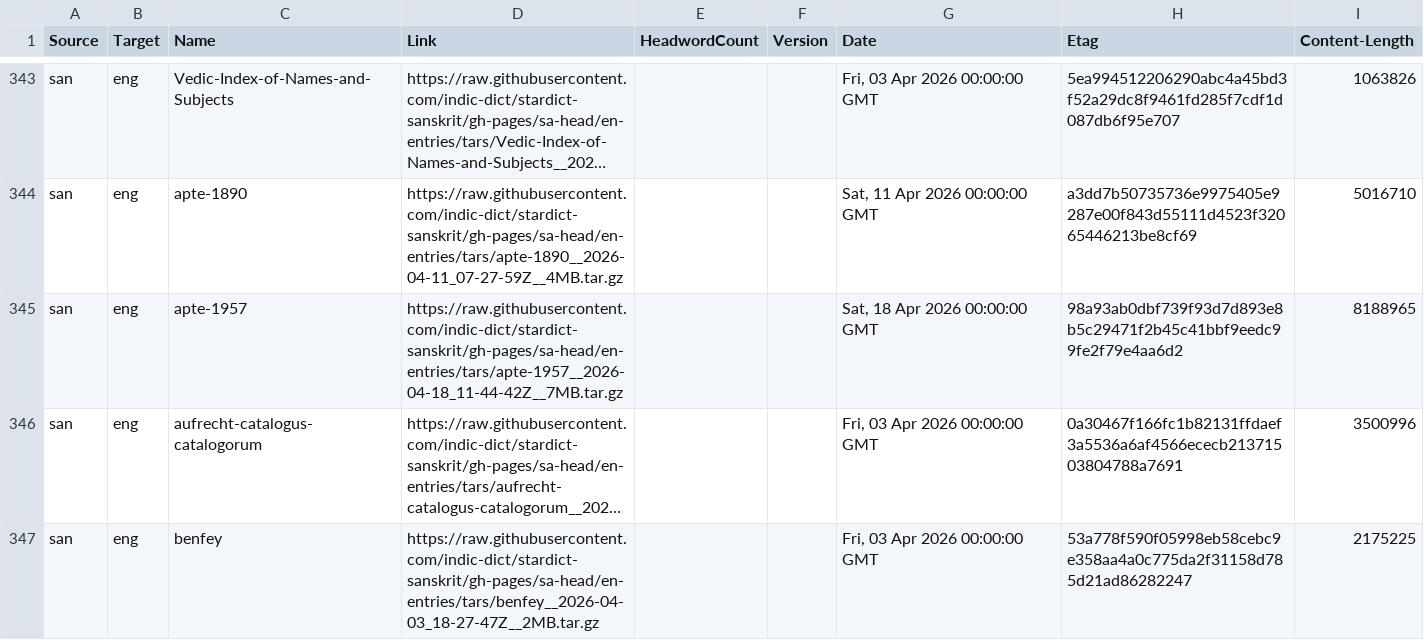
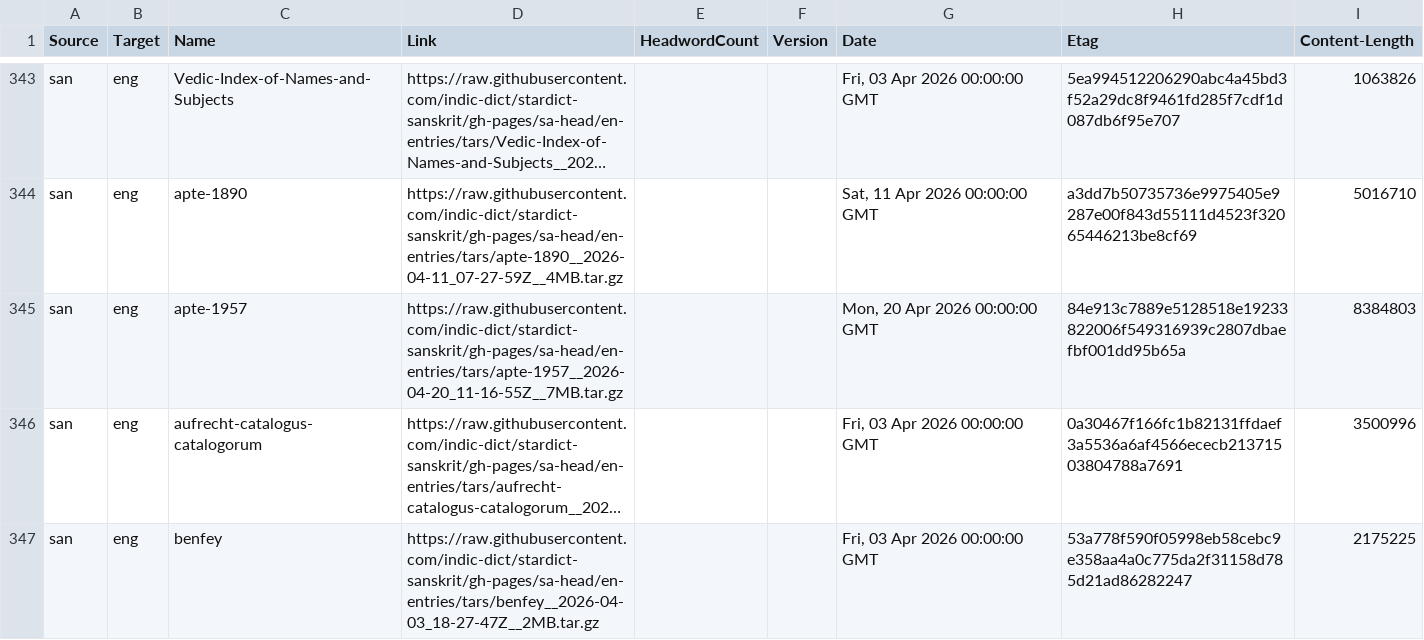
Before and after one commit to drdhaval2785/Stardict-lists, a TSV file: stardict_dictionaries.tsv, drawn as a sheet; only a part is shown, gaps mark what is left out; long unchanged cells end in …; the diff names each change by its address in the sheet, - before the commit and + after, or states it on an @@ line.

Commit message:
regen as of 2026-04-21

```diff
--- a/stardict_dictionaries.tsv
+++ b/stardict_dictionaries.tsv
-D345 (Link): https://raw.githubusercontent.com/indic-dict/stardict-sanskrit/gh-pages/sa-head/en-entries/tars/apte-1957__2026-04-18_11-44-42Z__7MB.tar.gz
+D345 (Link): https://raw.githubusercontent.com/indic-dict/stardict-sanskrit/gh-pages/sa-head/en-entries/tars/apte-1957__2026-04-20_11-16-55Z__7MB.tar.gz
-G345 (Date): Sat, 18 Apr 2026 00:00:00 GMT
+G345 (Date): Mon, 20 Apr 2026 00:00:00 GMT
-H345 (Etag): 98a93ab0dbf739f93d7d893e8b5c29471f2b45c41bbf9eedc99fe2f79e4aa6d2
+H345 (Etag): 84e913c7889e5128518e19233822006f549316939c2807dbaefbf001dd95b65a
-I345 (Content-Length): 8188965
+I345 (Content-Length): 8384803
```
